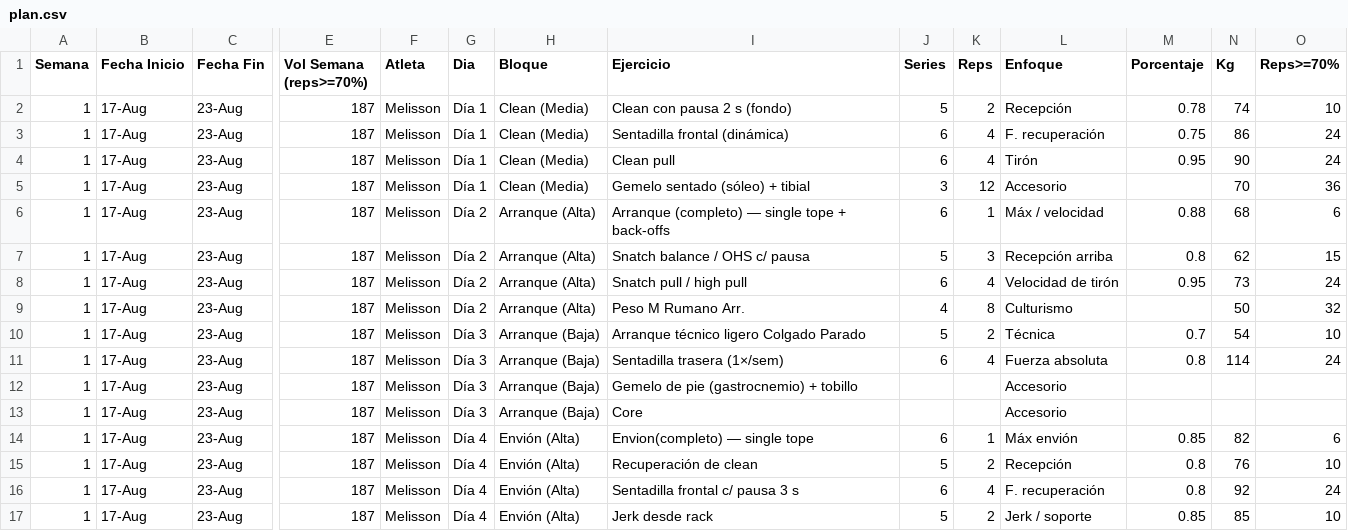
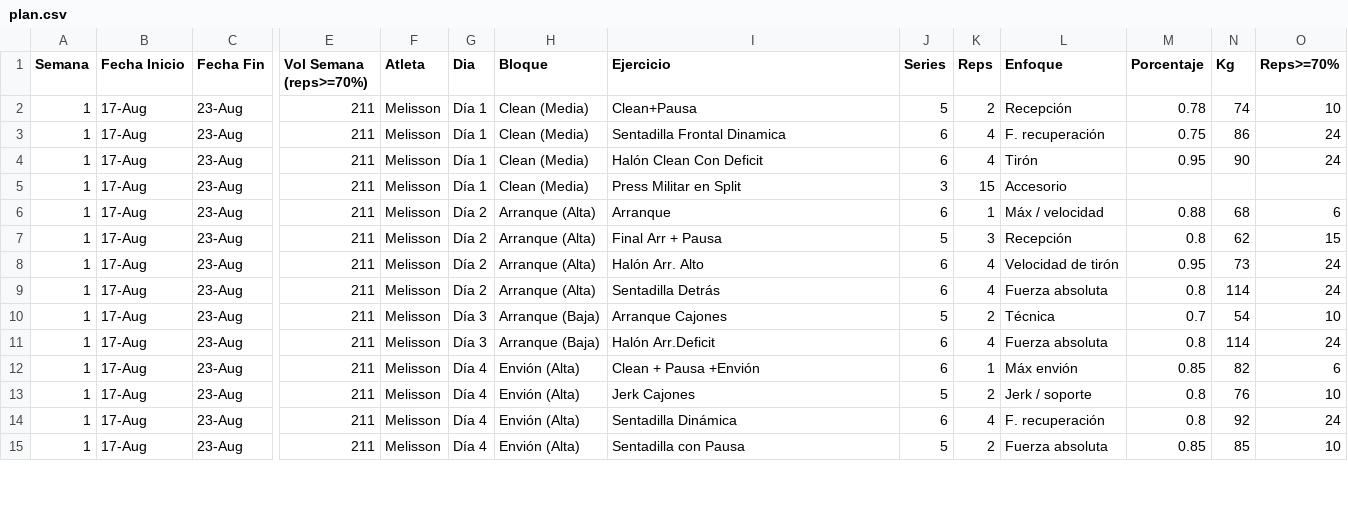
Before and after one commit to liftclub87/liftclub, a CSV file: plan.csv, drawn as a sheet; only a part is shown, gaps mark what is left out; removed rows and columns are numbered as before the commit, all else as after; rows hold the shown columns only; the diff covers the shown part only; the diff names each change by its address in the sheet, - before the commit and + after, or states it on an @@ line.

Commit message:
Add files via upload

```diff
--- a/plan.csv
+++ b/plan.csv
-E2:E11 (Vol Semana (reps>=70%)): 187
+E2:E11 (Vol Semana (reps>=70%)): 211
-I2 (Ejercicio): Clean con pausa 2 s (fondo)
+I2 (Ejercicio): Clean+Pausa
-I3 (Ejercicio): Sentadilla frontal (dinámica)
+I3 (Ejercicio): Sentadilla Frontal Dinamica
-I4 (Ejercicio): Clean pull
+I4 (Ejercicio): Halón Clean Con Deficit
-I5 (Ejercicio): Gemelo sentado (sóleo) + tibial
+I5 (Ejercicio): Press Militar en Split
-K5 (Reps): 12
+K5 (Reps): 15
-N5 (Kg): 70
+N5 (Kg): (empty)
-O5 (Reps>=70%): 36
+O5 (Reps>=70%): (empty)
-I6 (Ejercicio): Arranque (completo) — single tope + back-offs
+I6 (Ejercicio): Arranque
-I7 (Ejercicio): Snatch balance / OHS c/ pausa
+I7 (Ejercicio): Final Arr + Pausa
-L7 (Enfoque): Recepción arriba
+L7 (Enfoque): Recepción
-I8 (Ejercicio): Snatch pull / high pull
+I8 (Ejercicio): Halón Arr. Alto
-I9 (Ejercicio): Peso M Rumano Arr.
+I9 (Ejercicio): Sentadilla Detrás
-J9 (Series): 4
+J9 (Series): 6
-K9 (Reps): 8
+K9 (Reps): 4
-L9 (Enfoque): Culturismo
+L9 (Enfoque): Fuerza absoluta
-M9 (Porcentaje): (empty)
+M9 (Porcentaje): 0.8
-N9 (Kg): 50
+N9 (Kg): 114
-O9 (Reps>=70%): 32
+O9 (Reps>=70%): 24
-I10 (Ejercicio): Arranque técnico ligero Colgado Parado
+I10 (Ejercicio): Arranque Cajones
-I11 (Ejercicio): Sentadilla trasera (1×/sem)
+I11 (Ejercicio): Halón Arr.Deficit
-row 12: 1 | 17-Aug | 23-Aug | 187 | Melisson | Día 3 | Arranque (Baja) | Gemelo de pie (gastrocnemio) + tobillo |  |  | Accesorio
-row 13: 1 | 17-Aug | 23-Aug | 187 | Melisson | Día 3 | Arranque (Baja) | Core |  |  | Accesorio
-E12:E15 (Vol Semana (reps>=70%)): 187
+E12:E15 (Vol Semana (reps>=70%)): 211
-I12 (Ejercicio): Envion(completo) — single tope
+I12 (Ejercicio): Clean + Pausa +Envión
-I13 (Ejercicio): Recuperación de clean
+I13 (Ejercicio): Jerk Cajones
-L13 (Enfoque): Recepción
+L13 (Enfoque): Jerk / soporte
-I14 (Ejercicio): Sentadilla frontal c/ pausa 3 s
+I14 (Ejercicio): Sentadilla Dinámica
-I15 (Ejercicio): Jerk desde rack
+I15 (Ejercicio): Sentadilla con Pausa
-L15 (Enfoque): Jerk / soporte
+L15 (Enfoque): Fuerza absoluta
```
Also changed, not shown: 6 removed rows and 53 edited cells elsewhere in this file.
